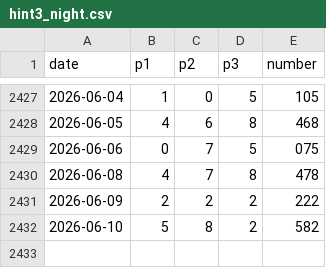
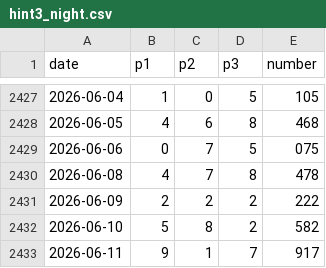
Before and after one commit to r9wbcm49dd-sys/LotteryMapData, a CSV file: csv/hint3_night.csv, drawn as a sheet; only a part is shown, gaps mark what is left out; the diff names each change by its address in the sheet, - before the commit and + after, or states it on an @@ line.

Commit message:
Update hint3_night.csv

```diff
--- a/csv/hint3_night.csv
+++ b/csv/hint3_night.csv
+row 2433: 2026-06-11 | 9 | 1 | 7 | 917
```
